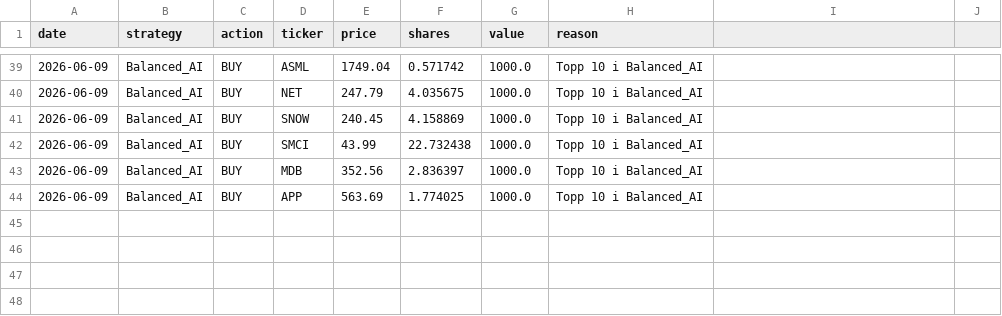
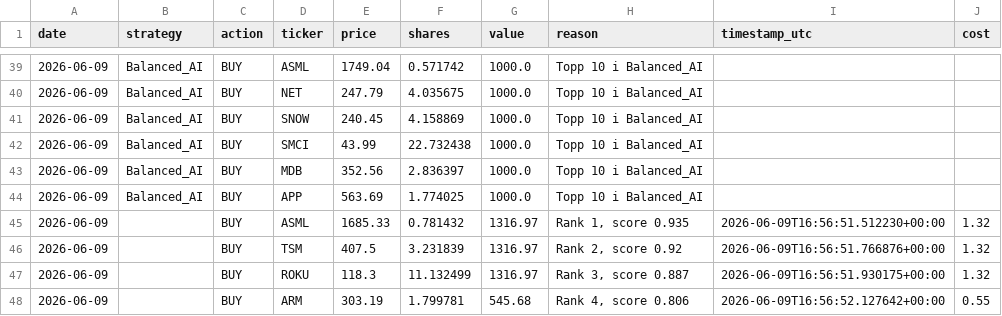
Before and after one commit to tarjeinordby/AI_Stock_Lab, a CSV file: data/trades.csv, drawn as a sheet; only a part is shown, gaps mark what is left out; the diff names each change by its address in the sheet, - before the commit and + after, or states it on an @@ line.

```diff
--- a/data/trades.csv
+++ b/data/trades.csv
-I1: (empty)
+I1: timestamp_utc
-J1: (empty)
+J1: cost
+row 45: 2026-06-09 |  | BUY | ASML | 1685.33 | 0.781432 | 1316.97 | Rank 1, score 0.935 | 2026-06-09T16:56:51.512230+00:00 | 1.32
+row 46: 2026-06-09 |  | BUY | TSM | 407.5 | 3.231839 | 1316.97 | Rank 2, score 0.92 | 2026-06-09T16:56:51.766876+00:00 | 1.32
+row 47: 2026-06-09 |  | BUY | ROKU | 118.3 | 11.132499 | 1316.97 | Rank 3, score 0.887 | 2026-06-09T16:56:51.930175+00:00 | 1.32
+row 48: 2026-06-09 |  | BUY | ARM | 303.19 | 1.799781 | 545.68 | Rank 4, score 0.806 | 2026-06-09T16:56:52.127642+00:00 | 0.55
```
Also changed, not shown: data/performance.csv, 1 other file.
